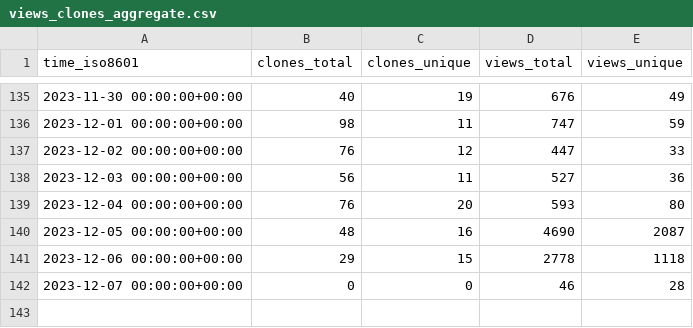
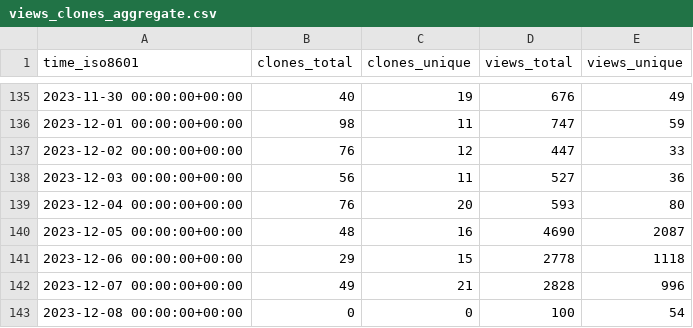
Before and after one commit to human-zoo-dan/superduperdb, a CSV file: SuperDuperDB/superduperdb/ghrs-data/views_clones_aggregate.csv, drawn as a sheet; only a part is shown, gaps mark what is left out.

```diff
--- a/SuperDuperDB/superduperdb/ghrs-data/views_clones_aggregate.csv
+++ b/SuperDuperDB/superduperdb/ghrs-data/views_clones_aggregate.csv
@@ -141,2 +141,3 @@ time_iso8601,clones_total,clones_unique,views_total,views_unique
 2023-12-06 00:00:00+00:00,29,15,2778,1118
-2023-12-07 00:00:00+00:00,0,0,46,28
+2023-12-07 00:00:00+00:00,49,21,2828,996
+2023-12-08 00:00:00+00:00,0,0,100,54
```
Also changed, not shown: 1 other file.
